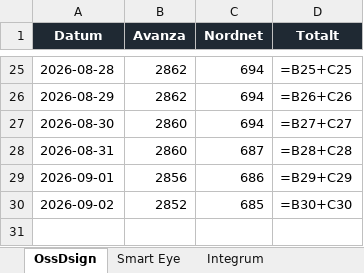
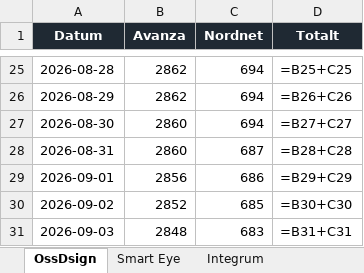
Before and after one commit to aktietracker/tracker, an Excel workbook: data/agartracker.xlsx, sheet OssDsign, drawn as a sheet; only a part is shown, gaps mark what is left out; values as stored, in another font and other column widths than the file's, no borders; formulas without a stored value are shown as written; charts and pictures not drawn; the diff names each change by its address in the sheet, - before the commit and + after, or states it on an @@ line.

```diff
--- a/data/agartracker.xlsx (sheet OssDsign)
+++ b/data/agartracker.xlsx (sheet OssDsign)
+row 31: 2026-09-03 | 2848 | 683 | =B31+C31
```
Also changed, not shown: sheet Integrum, sheet Smart Eye, charts or pictures, 3 other files.
